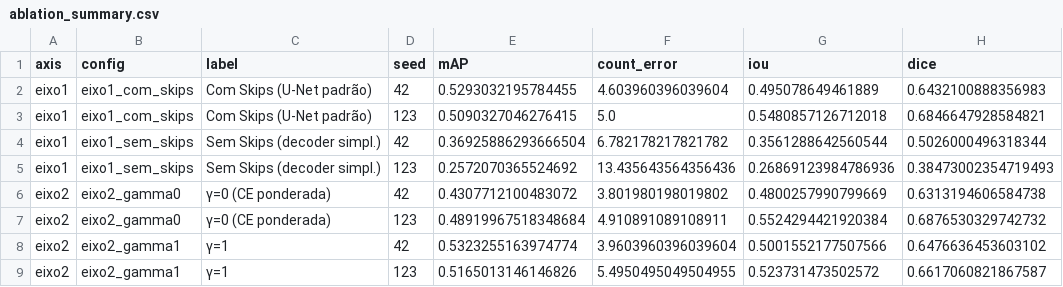
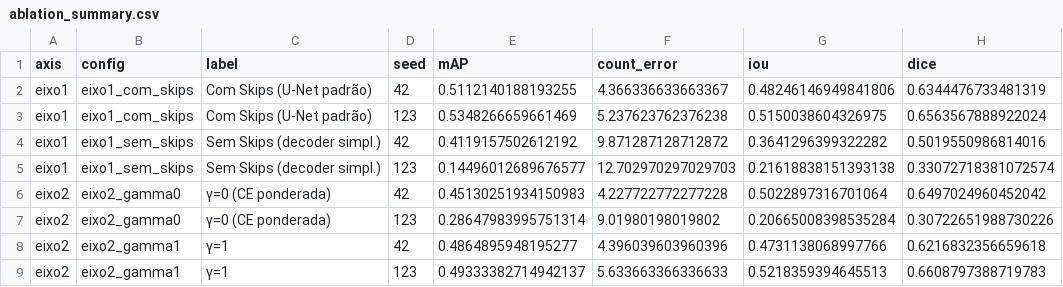
Before and after one commit to elisa-os/deep-learning-assignments, a CSV file: pa1/outputs/parte3_ablation/metrics/ablation_summary.csv, drawn as a sheet; only a part is shown; the diff covers the shown part only.

```diff
--- a/pa1/outputs/parte3_ablation/metrics/ablation_summary.csv
+++ b/pa1/outputs/parte3_ablation/metrics/ablation_summary.csv
@@ -1,9 +1,9 @@
 axis,config,label,seed,mAP,count_error,iou,dice
-eixo1,eixo1_com_skips,Com Skips (U-Net padrão),42,0.5293032195784455,4.603960396039604,0.495078649461889,0.6432100888356983
-eixo1,eixo1_com_skips,Com Skips (U-Net padrão),123,0.5090327046276415,5.0,0.5480857126712018,0.6846647928584821
-eixo1,eixo1_sem_skips,Sem Skips (decoder simpl.),42,0.36925886293666504,6.782178217821782,0.3561288642560544,0.5026000496318344
-eixo1,eixo1_sem_skips,Sem Skips (decoder simpl.),123,0.2572070365524692,13.435643564356436,0.26869123984786936,0.38473002354719493
-eixo2,eixo2_gamma0,γ=0 (CE ponderada),42,0.4307712100483072,3.801980198019802,0.4800257990799669,0.6313194606584738
-eixo2,eixo2_gamma0,γ=0 (CE ponderada),123,0.48919967518348684,4.910891089108911,0.5524294421920384,0.6876530329742732
-eixo2,eixo2_gamma1,γ=1,42,0.5323255163974774,3.9603960396039604,0.5001552177507566,0.6476636453603102
-eixo2,eixo2_gamma1,γ=1,123,0.5165013146146826,5.4950495049504955,0.523731473502572,0.6617060821867587
+eixo1,eixo1_com_skips,Com Skips (U-Net padrão),42,0.5112140188193255,4.366336633663367,0.48246146949841806,0.6344476733481319
+eixo1,eixo1_com_skips,Com Skips (U-Net padrão),123,0.5348266659661469,5.237623762376238,0.5150038604326975,0.6563567888922024
+eixo1,eixo1_sem_skips,Sem Skips (decoder simpl.),42,0.4119157502612192,9.871287128712872,0.3641296399322282,0.5019550986814016
+eixo1,eixo1_sem_skips,Sem Skips (decoder simpl.),123,0.14496012689676577,12.702970297029703,0.21618838151393138,0.33072718381072574
+eixo2,eixo2_gamma0,γ=0 (CE ponderada),42,0.45130251934150983,4.227722772277228,0.5022897316701064,0.6497024960452042
+eixo2,eixo2_gamma0,γ=0 (CE ponderada),123,0.28647983995751314,9.01980198019802,0.20665008398535284,0.30722651988730226
+eixo2,eixo2_gamma1,γ=1,42,0.4864895948195277,4.396039603960396,0.4731138068997766,0.6216832356659618
+eixo2,eixo2_gamma1,γ=1,123,0.49333382714942137,5.633663366336633,0.5218359394645513,0.6608797388719783
```
Also changed, not shown: 16 edited cells elsewhere in this file, pa1/outputs/metrics/parte0_per_image_instance_metrics.csv, pa1/outputs/metrics/parte1_per_image_instance_metrics.csv, 20 other files.
